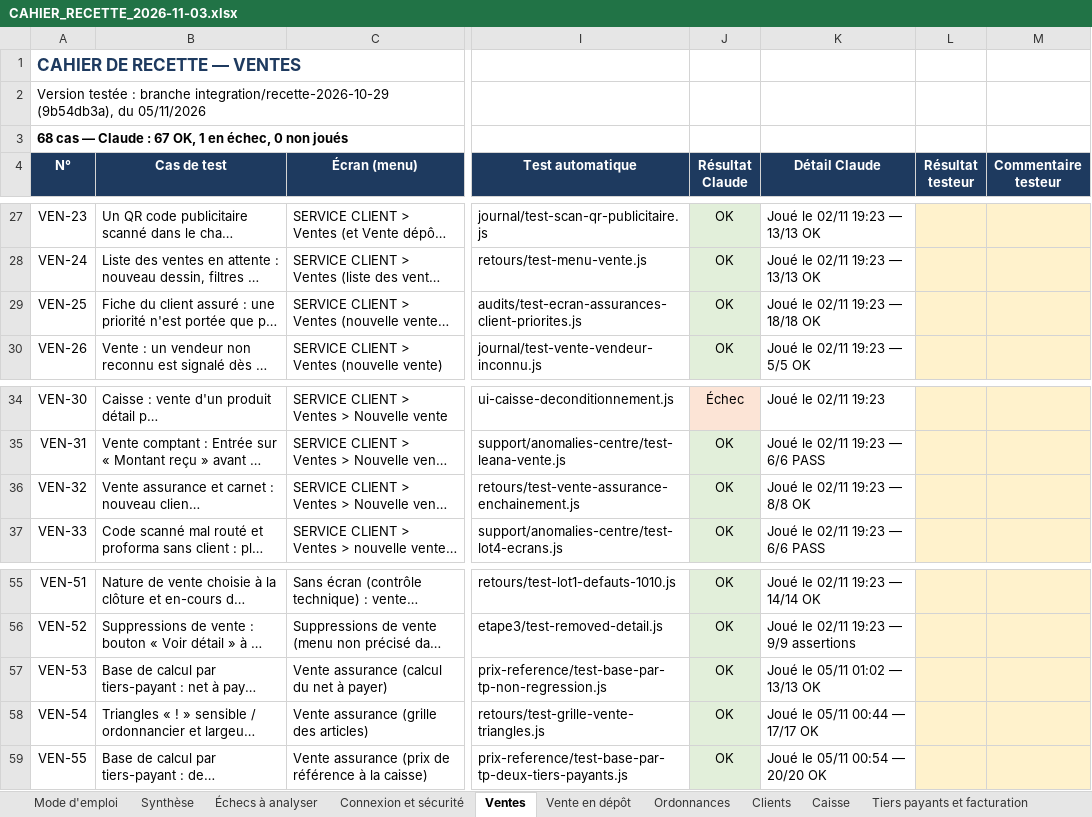
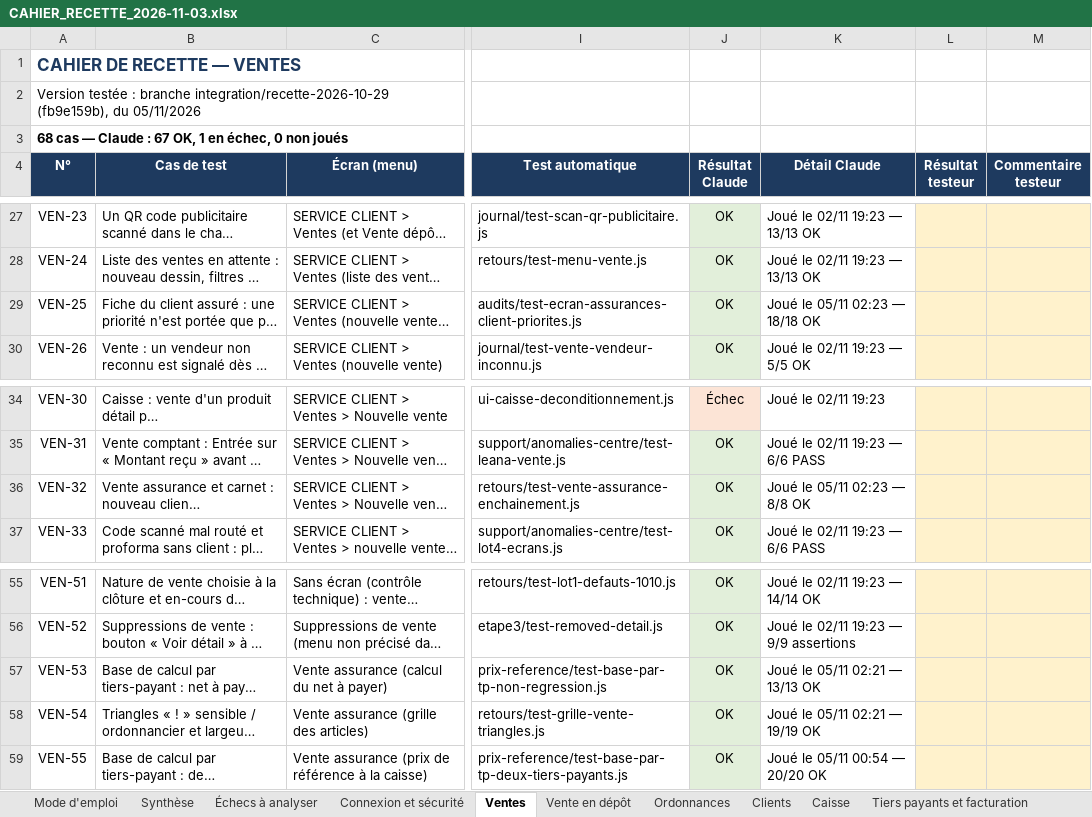
Before and after one commit to airm5500/prestige, an Excel workbook: docs/notices/codex-serie-2026-11-03/CAHIER_RECETTE_2026-11-03.xlsx, sheet Ventes, drawn as a sheet; only a part is shown, gaps mark what is left out; long unchanged cells end in …; values as stored, in another font and other column widths than the file's, no borders; conditional formats not drawn; the diff names each change by its address in the sheet, - before the commit and + after, or states it on an @@ line.

```diff
--- a/docs/notices/codex-serie-2026-11-03/CAHIER_RECETTE_2026-11-03.xlsx (sheet Ventes)
+++ b/docs/notices/codex-serie-2026-11-03/CAHIER_RECETTE_2026-11-03.xlsx (sheet Ventes)
-A2 (N°): …branche integration/recette-2026-10-29 (9b54db3a), du 05/11/2026
+A2 (N°): …branche integration/recette-2026-10-29 (fb9e159b), du 05/11/2026
-K29 (Détail Claude): Joué le 02/11 19:23 — 18/18 OK
+K29 (Détail Claude): Joué le 05/11 02:23 — 18/18 OK
-K36 (Détail Claude): Joué le 02/11 19:23 — 8/8 OK
+K36 (Détail Claude): Joué le 05/11 02:23 — 8/8 OK
-K57 (Détail Claude): Joué le 05/11 01:02 — 13/13 OK
+K57 (Détail Claude): Joué le 05/11 02:21 — 13/13 OK
-K58 (Détail Claude): Joué le 05/11 00:44 — 17/17 OK
+K58 (Détail Claude): Joué le 05/11 02:21 — 19/19 OK
```
Also changed, not shown: sheet Caisse, sheet Ressources humaines et pointage, sheet Synthèse, sheet Tiers payants et facturation, sheet Clients, sheet Mode d'emploi, 16 more sheets, docs/recette/CAHIER_RECETTE_2026-11-03.xlsx, 1 other file.
